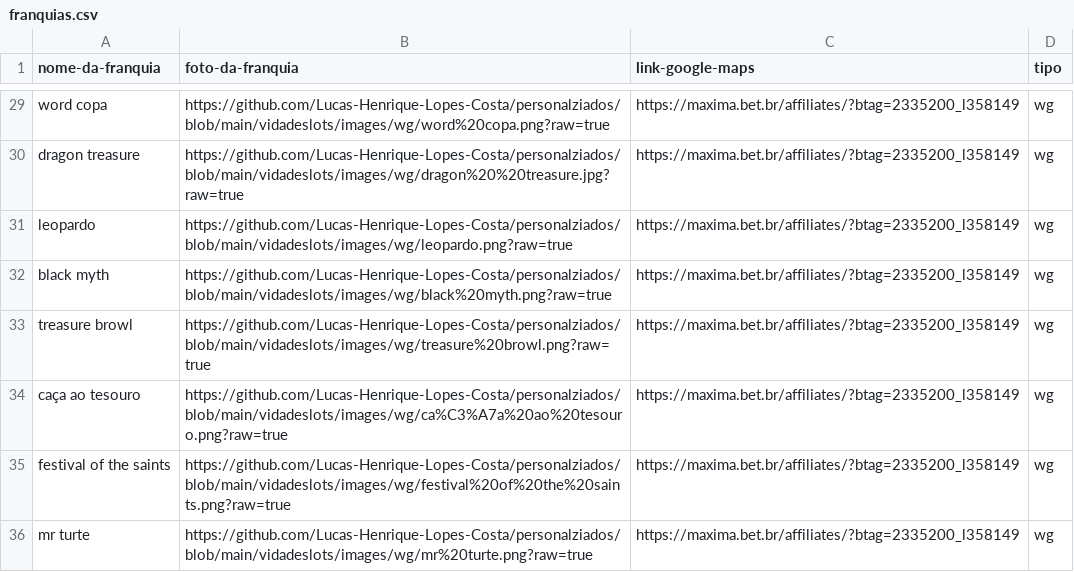
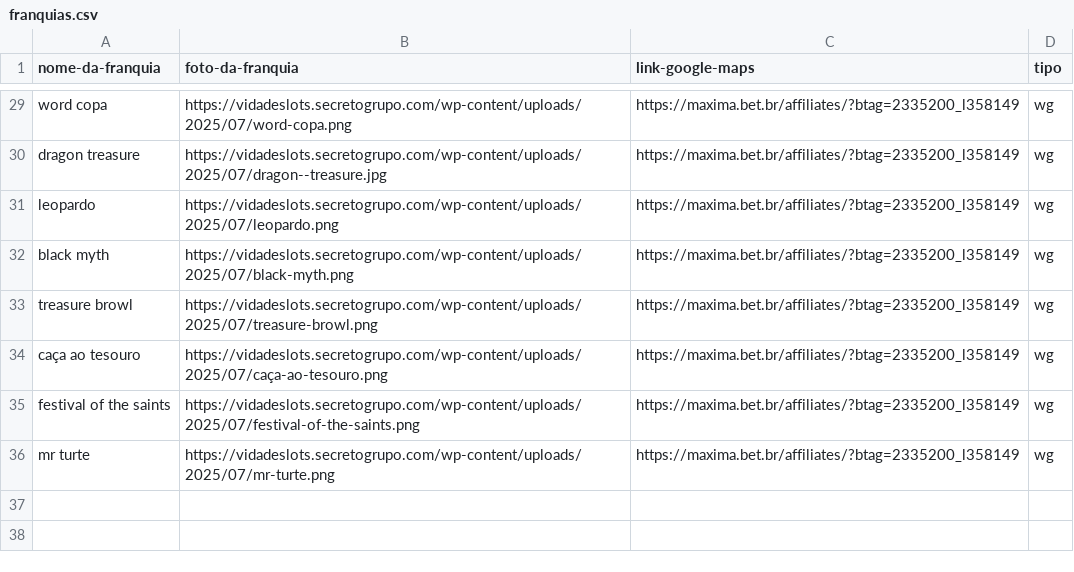
Before and after one commit to Lucas-Henrique-Lopes-Costa/importar-wordpress, a CSV file: vidadeslots/franquias.csv, drawn as a sheet; only a part is shown, gaps mark what is left out; the diff covers the shown part only; the diff names each change by its address in the sheet, - before the commit and + after, or states it on an @@ line.

```diff
--- a/vidadeslots/franquias.csv
+++ b/vidadeslots/franquias.csv
-B29 (foto-da-franquia): https://github.com/Lucas-Henrique-Lopes-Costa/personalziados/blob/main/vidadeslots/images/wg/word%20copa.png?raw=true
+B29 (foto-da-franquia): https://vidadeslots.secretogrupo.com/wp-content/uploads/2025/07/word-copa.png
-B30 (foto-da-franquia): https://github.com/Lucas-Henrique-Lopes-Costa/personalziados/blob/main/vidadeslots/images/wg/dragon%20%20treasure.jpg?raw=true
+B30 (foto-da-franquia): https://vidadeslots.secretogrupo.com/wp-content/uploads/2025/07/dragon--treasure.jpg
-B31 (foto-da-franquia): https://github.com/Lucas-Henrique-Lopes-Costa/personalziados/blob/main/vidadeslots/images/wg/leopardo.png?raw=true
+B31 (foto-da-franquia): https://vidadeslots.secretogrupo.com/wp-content/uploads/2025/07/leopardo.png
-B32 (foto-da-franquia): https://github.com/Lucas-Henrique-Lopes-Costa/personalziados/blob/main/vidadeslots/images/wg/black%20myth.png?raw=true
+B32 (foto-da-franquia): https://vidadeslots.secretogrupo.com/wp-content/uploads/2025/07/black-myth.png
-B33 (foto-da-franquia): https://github.com/Lucas-Henrique-Lopes-Costa/personalziados/blob/main/vidadeslots/images/wg/treasure%20browl.png?raw=true
+B33 (foto-da-franquia): https://vidadeslots.secretogrupo.com/wp-content/uploads/2025/07/treasure-browl.png
-B34 (foto-da-franquia): https://github.com/Lucas-Henrique-Lopes-Costa/personalziados/blob/main/vidadeslots/images/wg/ca%C3%A7a%20ao%20tesouro.png?raw=true
+B34 (foto-da-franquia): https://vidadeslots.secretogrupo.com/wp-content/uploads/2025/07/caça-ao-tesouro.png
-B35 (foto-da-franquia): https://github.com/Lucas-Henrique-Lopes-Costa/personalziados/blob/main/vidadeslots/images/wg/festival%20of%20the%20saints.png?raw=true
+B35 (foto-da-franquia): https://vidadeslots.secretogrupo.com/wp-content/uploads/2025/07/festival-of-the-saints.png
-B36 (foto-da-franquia): https://github.com/Lucas-Henrique-Lopes-Costa/personalziados/blob/main/vidadeslots/images/wg/mr%20turte.png?raw=true
+B36 (foto-da-franquia): https://vidadeslots.secretogrupo.com/wp-content/uploads/2025/07/mr-turte.png
```
Also changed, not shown: 27 edited cells elsewhere in this file, 1 other file.
